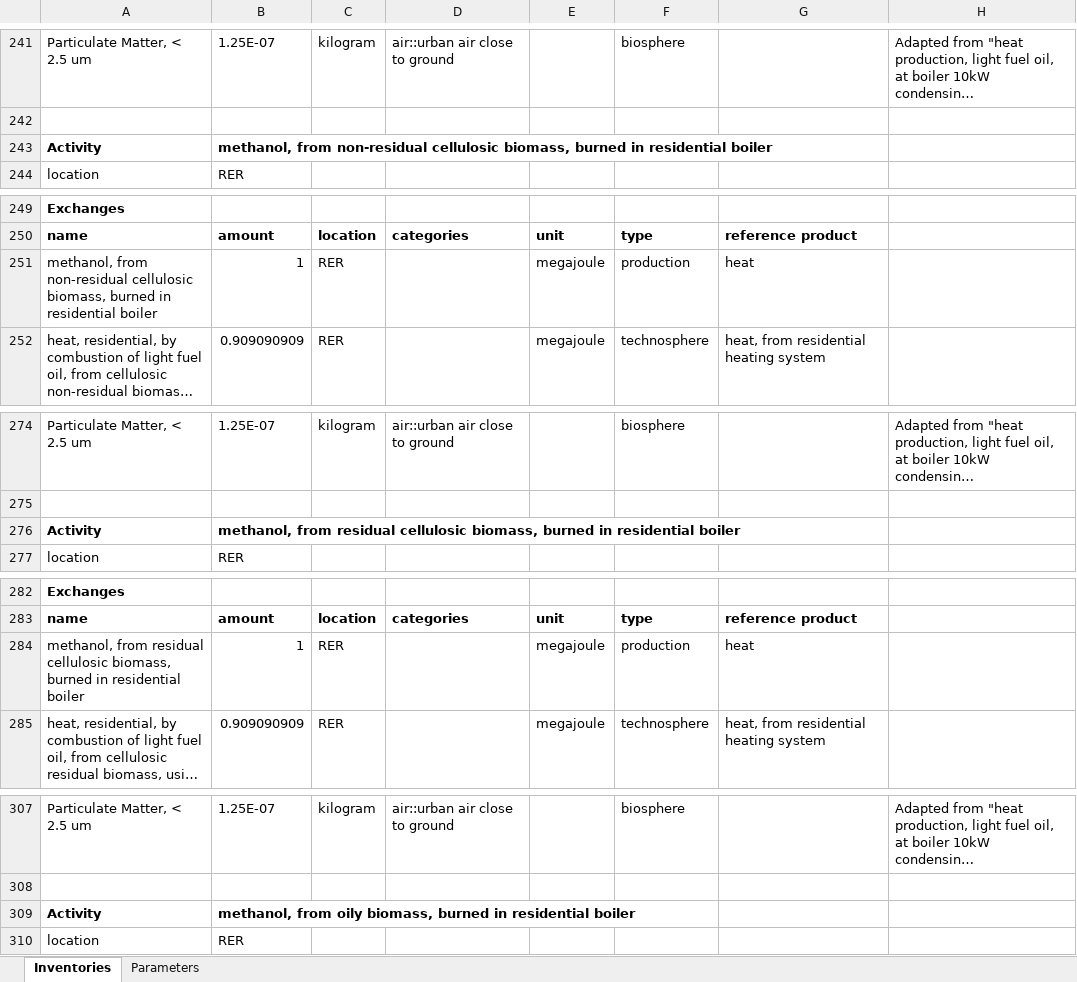
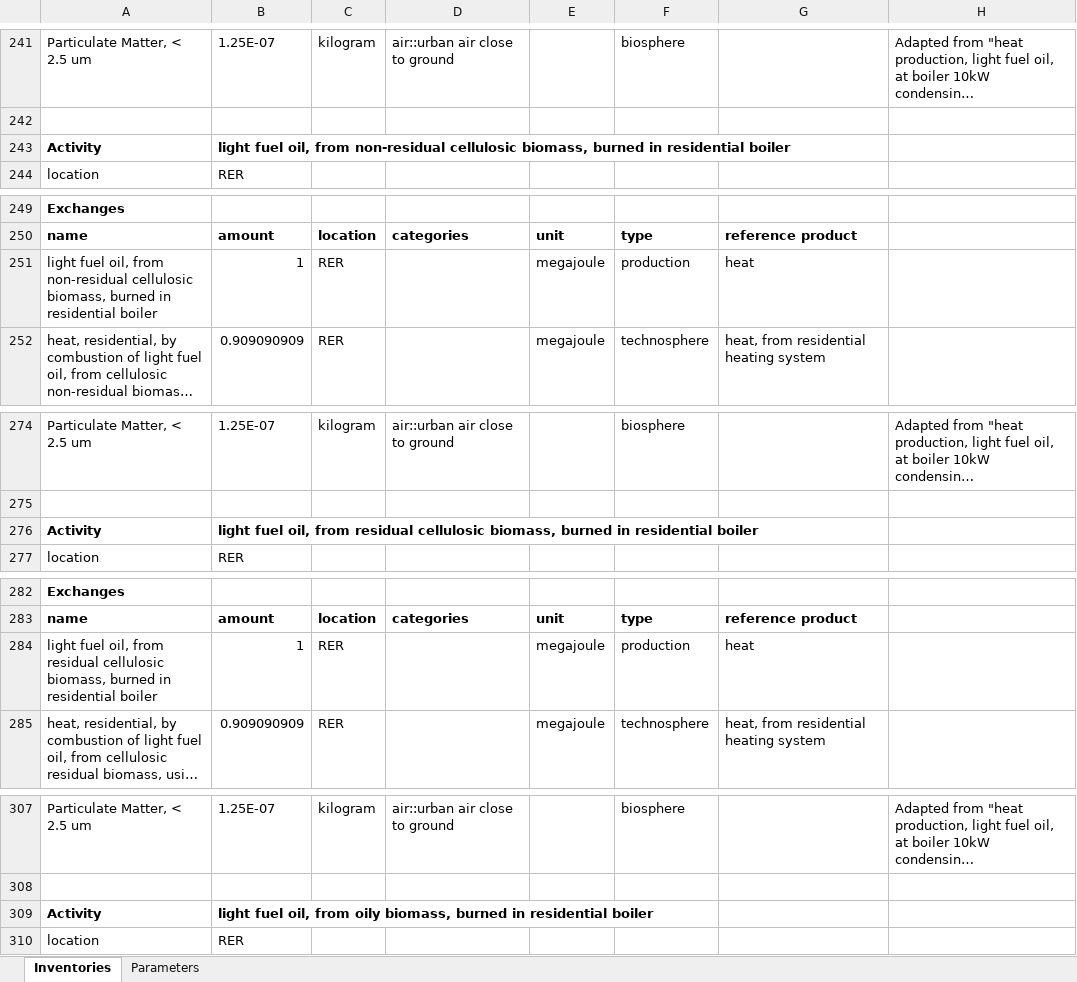
Before and after one commit to polca/premise, an Excel workbook: premise/data/additional_inventories/lci-final-energy.xlsx, sheet Inventories, drawn as a sheet; only a part is shown, gaps mark what is left out; long unchanged cells end in …; values as stored, in another font and other column widths than the file's, no borders; the diff covers the shown part only; the diff names each change by its address in the sheet, - before the commit and + after, or states it on an @@ line.

Commit message:
create new type-specific biomass end use LCIs

```diff
--- a/premise/data/additional_inventories/lci-final-energy.xlsx (sheet Inventories)
+++ b/premise/data/additional_inventories/lci-final-energy.xlsx (sheet Inventories)
-B243: methanol, from non-residual…
+B243: light fuel oil, from non-residual…
-A251: methanol, from non-residual…
+A251: light fuel oil, from non-residual…
-B276: methanol, from residual…
+B276: light fuel oil, from residual…
-A284: methanol, from residual…
+A284: light fuel oil, from residual…
-B309: methanol, from oily…
+B309: light fuel oil, from oily…
```
Also changed, not shown: 1 edited cell elsewhere in this sheet.
